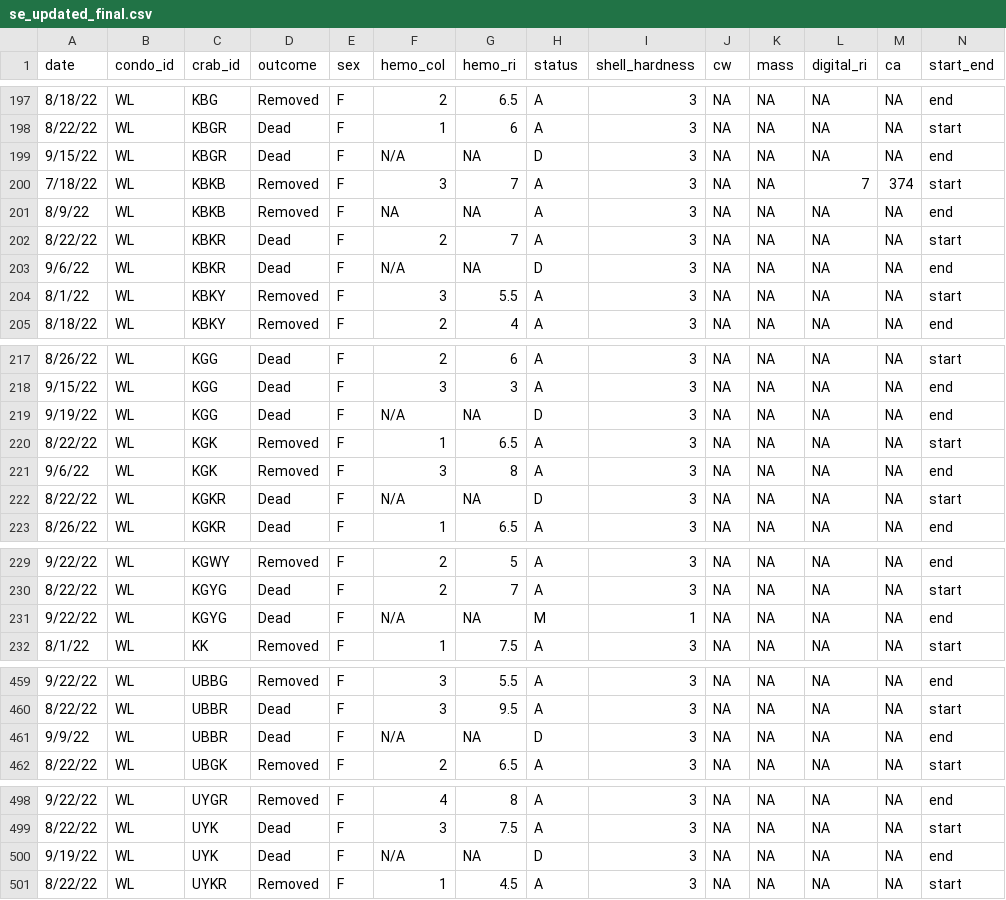
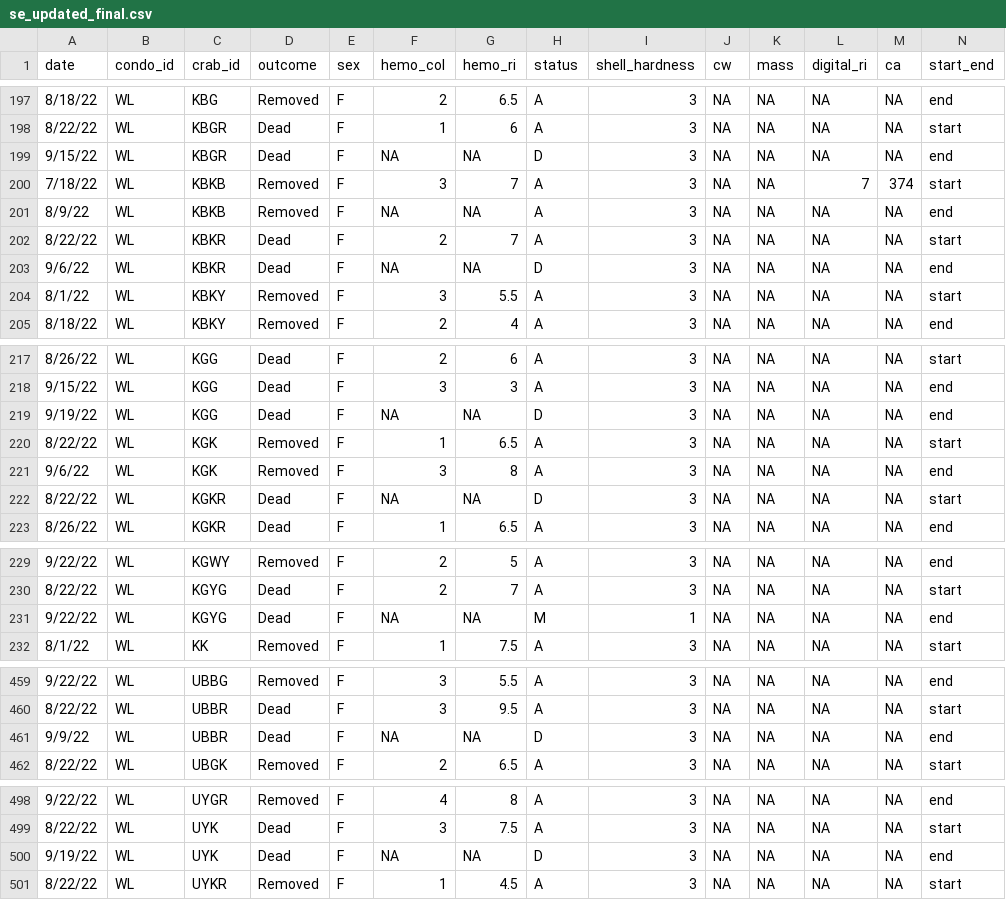
Before and after one commit to emilydombrowski/green_crab_phys_2022, a CSV file: data/se_updated_final.csv, drawn as a sheet; only a part is shown, gaps mark what is left out; the diff covers the shown part only.

Commit message:
updates and data restructuring

```diff
--- a/data/se_updated_final.csv
+++ b/data/se_updated_final.csv
@@ -198,3 +198,3 @@
 8/22/22,WL,KBGR,Dead,F,1,6,A,3,NA,NA,NA,NA,start
-9/15/22,WL,KBGR,Dead,F,N/A,NA,D,3,NA,NA,NA,NA,end
+9/15/22,WL,KBGR,Dead,F,NA,NA,D,3,NA,NA,NA,NA,end
 7/18/22,WL,KBKB,Removed,F,3,7,A,3,NA,NA,7,374,start
@@ -202,3 +202,3 @@
 8/22/22,WL,KBKR,Dead,F,2,7,A,3,NA,NA,NA,NA,start
-9/6/22,WL,KBKR,Dead,F,N/A,NA,D,3,NA,NA,NA,NA,end
+9/6/22,WL,KBKR,Dead,F,NA,NA,D,3,NA,NA,NA,NA,end
 8/1/22,WL,KBKY,Removed,F,3,5.5,A,3,NA,NA,NA,NA,start
@@ -218,6 +218,6 @@
 9/15/22,WL,KGG,Dead,F,3,3,A,3,NA,NA,NA,NA,end
-9/19/22,WL,KGG,Dead,F,N/A,NA,D,3,NA,NA,NA,NA,end
+9/19/22,WL,KGG,Dead,F,NA,NA,D,3,NA,NA,NA,NA,end
 8/22/22,WL,KGK,Removed,F,1,6.5,A,3,NA,NA,NA,NA,start
 9/6/22,WL,KGK,Removed,F,3,8,A,3,NA,NA,NA,NA,end
-8/22/22,WL,KGKR,Dead,F,N/A,NA,D,3,NA,NA,NA,NA,start
+8/22/22,WL,KGKR,Dead,F,NA,NA,D,3,NA,NA,NA,NA,start
 8/26/22,WL,KGKR,Dead,F,1,6.5,A,3,NA,NA,NA,NA,end
@@ -230,3 +230,3 @@
 8/22/22,WL,KGYG,Dead,F,2,7,A,3,NA,NA,NA,NA,start
-9/22/22,WL,KGYG,Dead,F,N/A,NA,M,1,NA,NA,NA,NA,end
+9/22/22,WL,KGYG,Dead,F,NA,NA,M,1,NA,NA,NA,NA,end
 8/1/22,WL,KK,Removed,F,1,7.5,A,3,NA,NA,NA,NA,start
@@ -460,3 +460,3 @@
 8/22/22,WL,UBBR,Dead,F,3,9.5,A,3,NA,NA,NA,NA,start
-9/9/22,WL,UBBR,Dead,F,N/A,NA,D,3,NA,NA,NA,NA,end
+9/9/22,WL,UBBR,Dead,F,NA,NA,D,3,NA,NA,NA,NA,end
 8/22/22,WL,UBGK,Removed,F,2,6.5,A,3,NA,NA,NA,NA,start
@@ -499,3 +499,3 @@
 8/22/22,WL,UYK,Dead,F,3,7.5,A,3,NA,NA,NA,NA,start
-9/19/22,WL,UYK,Dead,F,N/A,NA,D,3,NA,NA,NA,NA,end
+9/19/22,WL,UYK,Dead,F,NA,NA,D,3,NA,NA,NA,NA,end
 8/22/22,WL,UYKR,Removed,F,1,4.5,A,3,NA,NA,NA,NA,start
```
Also changed, not shown: 1 edited cell elsewhere in this file, data/wl_cml_molt_dat_final.csv, 3 other files.
